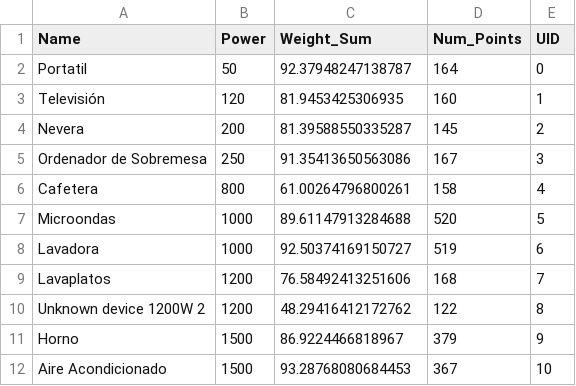
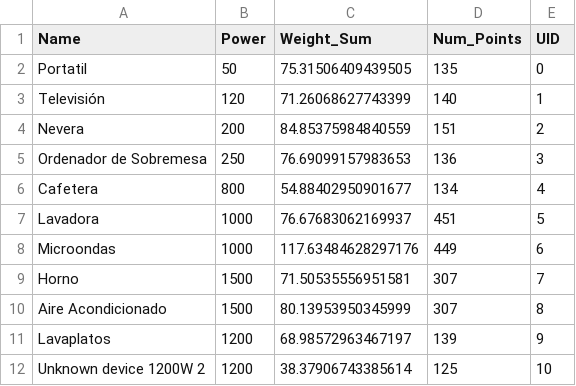
Before and after one commit to glpcc/U-Challenge-VASS, a CSV file: data/devices.csv, drawn as a sheet.

```diff
--- a/data/devices.csv
+++ b/data/devices.csv
@@ -1,12 +1,12 @@
 Name,Power,Weight_Sum,Num_Points,UID
-Portatil,50,92.37948247138787,164,0
-Televisión,120,81.9453425306935,160,1
-Nevera,200,81.39588550335287,145,2
-Ordenador de Sobremesa,250,91.35413650563086,167,3
-Cafetera,800,61.00264796800261,158,4
-Microondas,1000,89.61147913284688,520,5
-Lavadora,1000,92.50374169150727,519,6
-Lavaplatos,1200,76.58492413251606,168,7
-Unknown device 1200W 2,1200,48.29416412172762,122,8
-Horno,1500,86.9224466818967,379,9
-Aire Acondicionado,1500,93.28768080684453,367,10
+Portatil,50,75.31506409439505,135,0
+Televisión,120,71.26068627743399,140,1
+Nevera,200,84.85375984840559,151,2
+Ordenador de Sobremesa,250,76.69099157983653,136,3
+Cafetera,800,54.88402950901677,134,4
+Lavadora,1000,76.67683062169937,451,5
+Microondas,1000,117.63484628297176,449,6
+Horno,1500,71.50535556951581,307,7
+Aire Acondicionado,1500,80.13953950345999,307,8
+Lavaplatos,1200,68.98572963467197,139,9
+Unknown device 1200W 2,1200,38.37906743385614,125,10
```
Also changed, not shown: data/analytics.csv, 4 other files.
